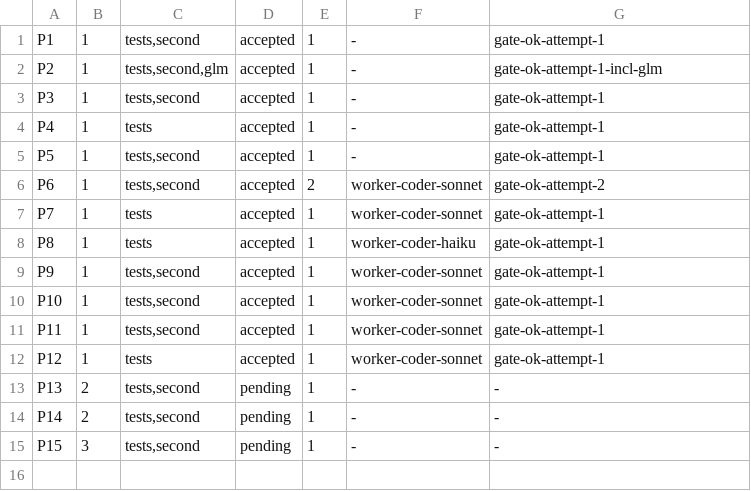
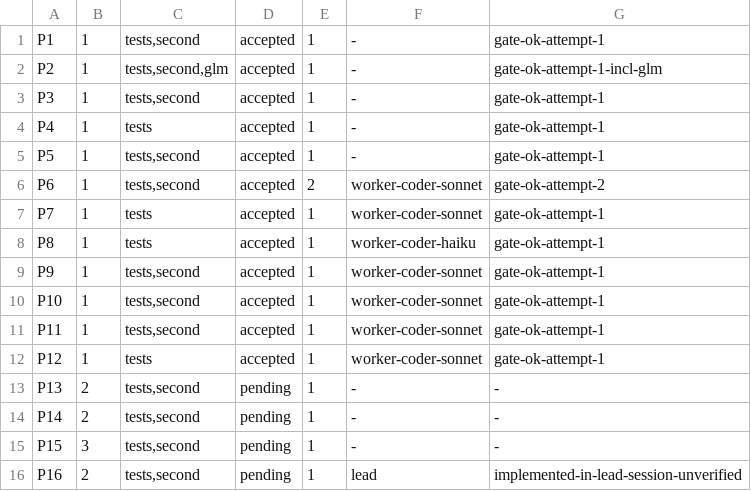
Before and after one commit to dgallion1/simpleBudget, a TSV file: .swarm/ledger.tsv, drawn as a sheet.

```diff
--- a/.swarm/ledger.tsv
+++ b/.swarm/ledger.tsv
@@ -15 +15,2 @@ P14	2	tests,second	pending	1	-	-
 P15	3	tests,second	pending	1	-	-
+P16	2	tests,second	pending	1	lead	implemented-in-lead-session-unverified
```
